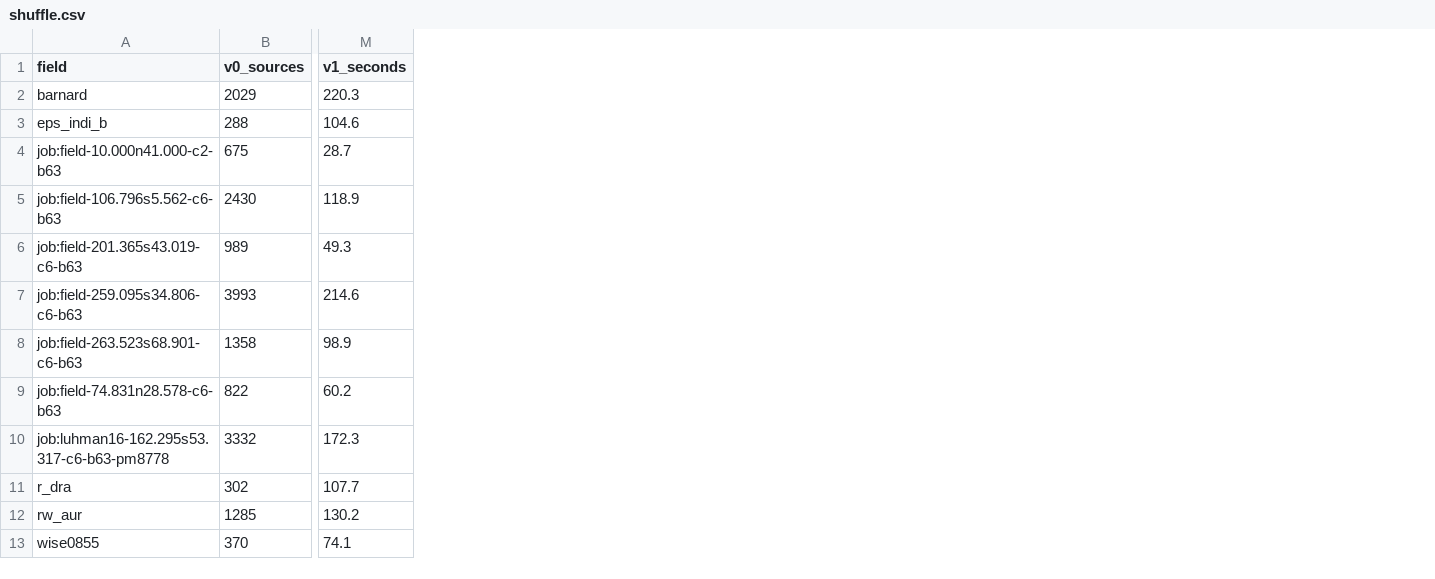
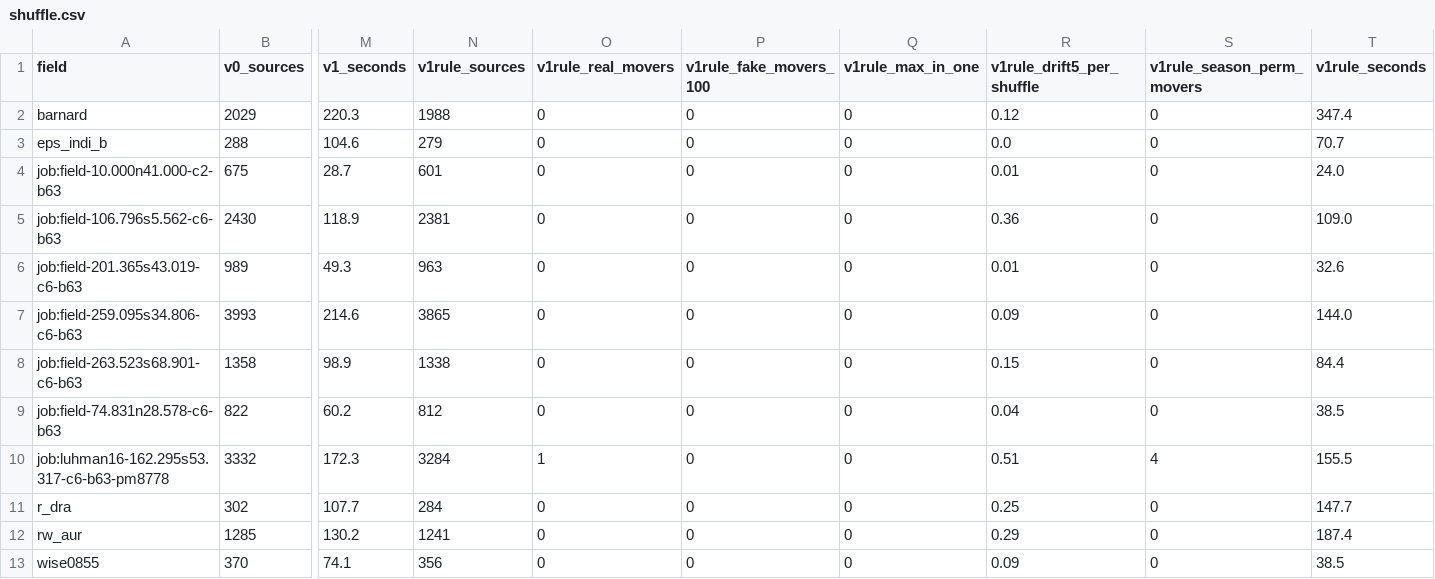
Before and after one commit to adembtr/fazari, a CSV file: site/data/verify/evidence/shuffle.csv, drawn as a sheet; only a part is shown, gaps mark what is left out; the diff names each change by its address in the sheet, - before the commit and + after, or states it on an @@ line.

```diff
--- a/site/data/verify/evidence/shuffle.csv
+++ b/site/data/verify/evidence/shuffle.csv
+column N (v1rule_sources), rows 2-13: 1988 | 279 | 601 | 2381 | 963 | 3865 | 1338 | 812 | 3284 | 284 | 1241 | 356
+column O (v1rule_real_movers), rows 2-13: 0 | 0 | 0 | 0 | 0 | 0 | 0 | 0 | 1 | 0 | 0 | 0
+column P (v1rule_fake_movers_100), rows 2-13: all 0
+column Q (v1rule_max_in_one), rows 2-13: all 0
+column R (v1rule_drift5_per_shuffle), rows 2-13: 0.12 | 0.0 | 0.01 | 0.36 | 0.01 | 0.09 | 0.15 | 0.04 | 0.51 | 0.25 | 0.29 | 0.09
+column S (v1rule_season_perm_movers), rows 2-13: 0 | 0 | 0 | 0 | 0 | 0 | 0 | 0 | 4 | 0 | 0 | 0
+column T (v1rule_seconds), rows 2-13: 347.4 | 70.7 | 24.0 | 109.0 | 32.6 | 144.0 | 84.4 | 38.5 | 155.5 | 147.7 | 187.4 | 38.5
```
Also changed, not shown: 6 other files.
